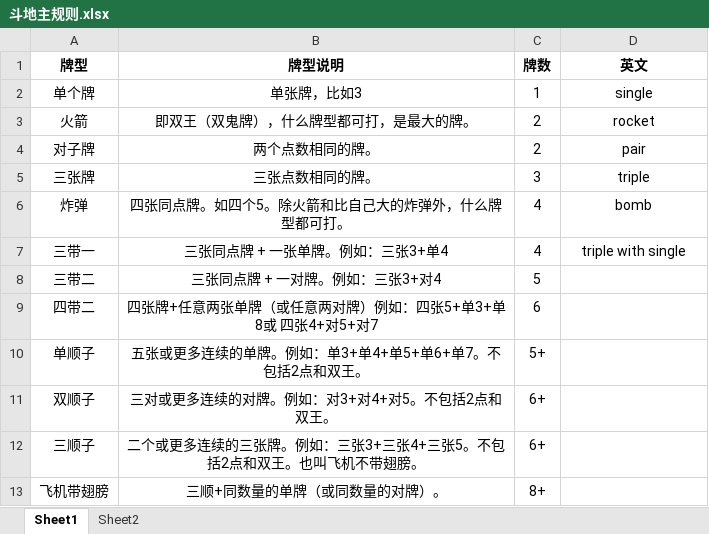
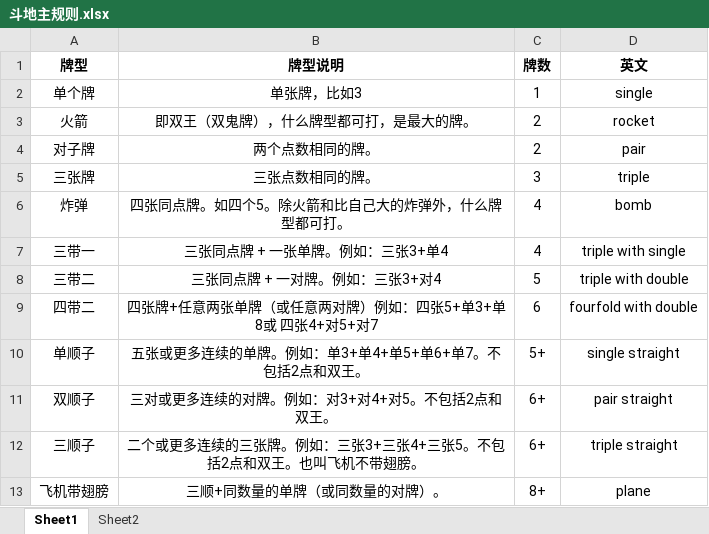
Before and after one commit to Zjly/Program-CSharp, an Excel workbook: Fight The Landlord/斗地主规则.xlsx, sheet Sheet1, drawn as a sheet; values as stored, in another font and other column widths than the file's, no borders; the diff names each change by its address in the sheet, - before the commit and + after, or states it on an @@ line.

Commit message:
Fight The Landlord

```diff
--- a/Fight The Landlord/斗地主规则.xlsx (sheet Sheet1)
+++ b/Fight The Landlord/斗地主规则.xlsx (sheet Sheet1)
-D8 (英文): (empty)
+D8 (英文): triple with double
-D9 (英文): (empty)
+D9 (英文): fourfold with double
-D10 (英文): (empty)
+D10 (英文): single straight
-D11 (英文): (empty)
+D11 (英文): pair straight
-D12 (英文): (empty)
+D12 (英文): triple straight
-D13 (英文): (empty)
+D13 (英文): plane
```
Also changed, not shown: 7 other files.
